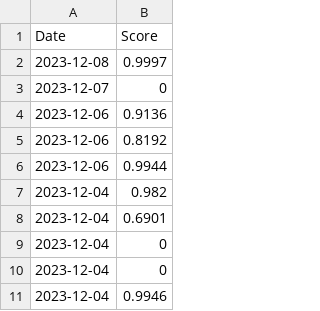
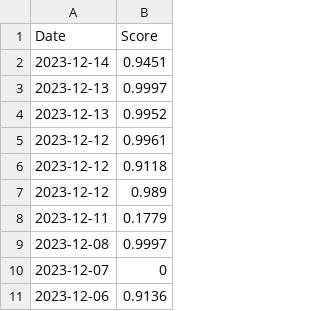
Before and after one commit to Waterbird20/SWE3028_Team_H, a CSV file: Source/dataset/vader/NFLX.csv, drawn as a sheet; only a part is shown; the shorter side is filled out with more unchanged rows; the diff names each change by its address in the sheet, - before the commit and + after, or states it on an @@ line.

Commit message:
Update NFLX.csv

```diff
--- a/Source/dataset/vader/NFLX.csv
+++ b/Source/dataset/vader/NFLX.csv
+row 2: 2023-12-14 | 0.9451
+row 3: 2023-12-13 | 0.9997
+row 4: 2023-12-13 | 0.9952
+row 5: 2023-12-12 | 0.9961
+row 6: 2023-12-12 | 0.9118
+row 7: 2023-12-12 | 0.989
+row 8: 2023-12-11 | 0.1779
```
